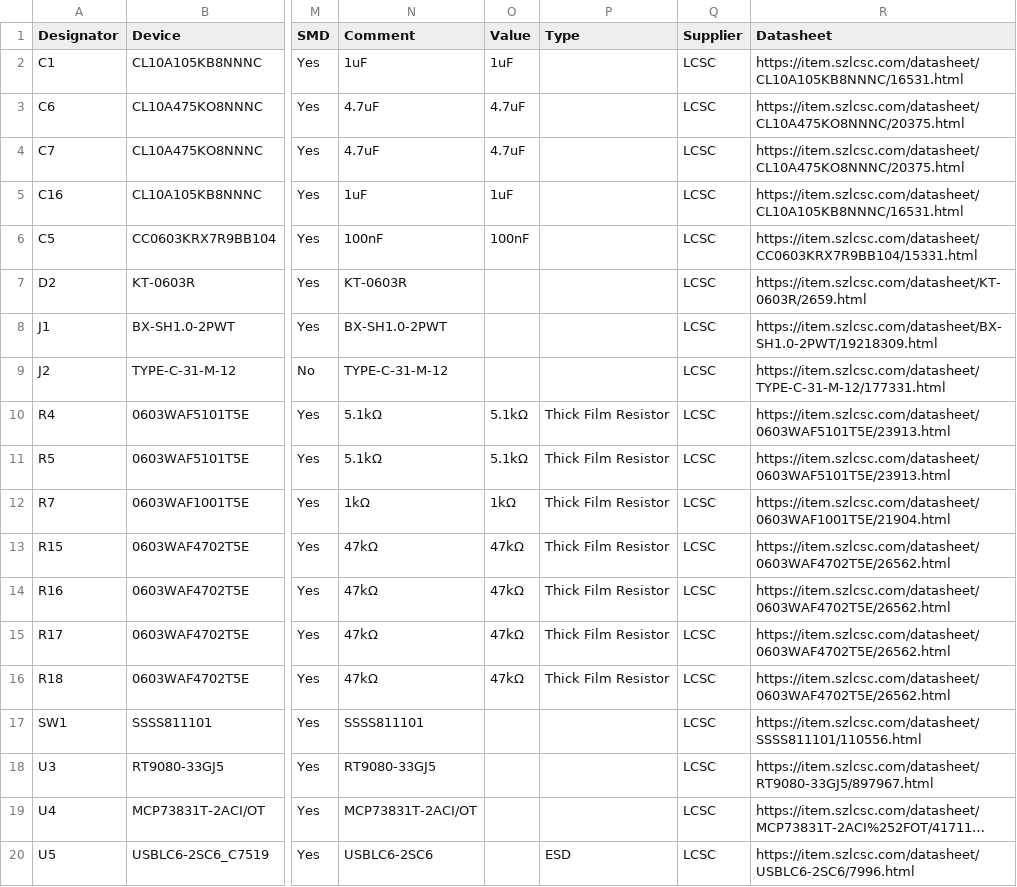
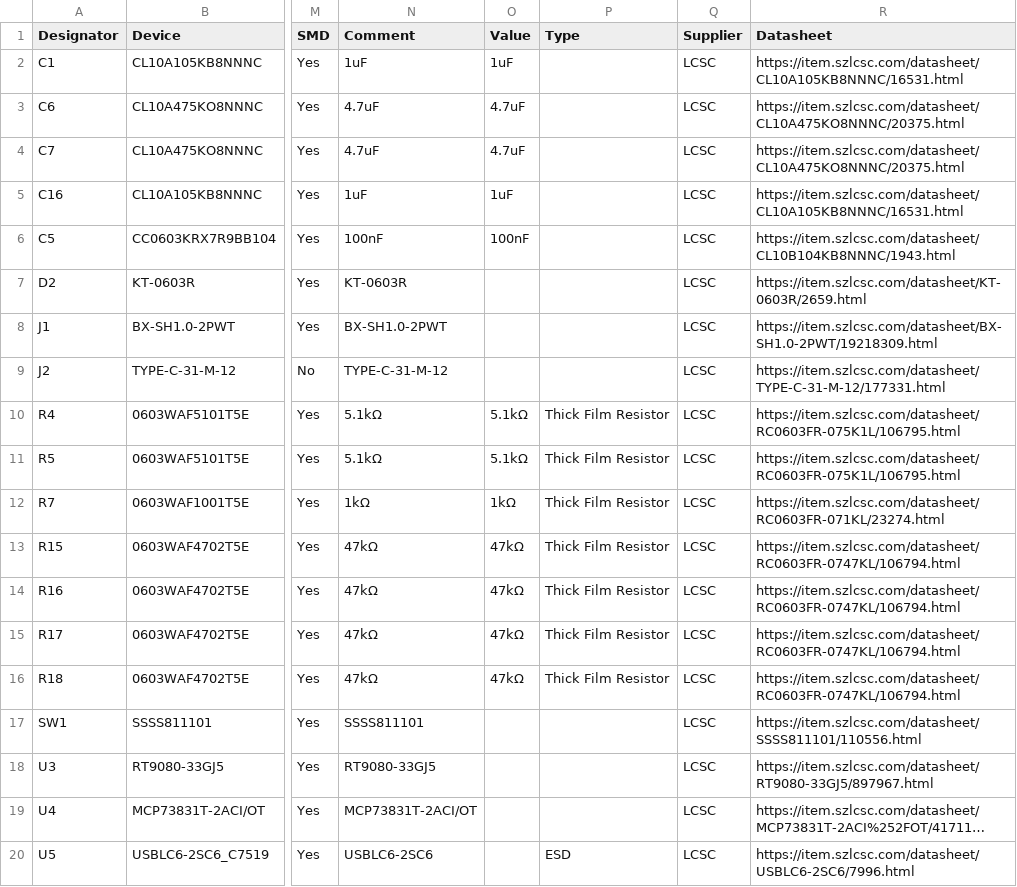
Before and after one commit to serber/tiny-gps-logger, a CSV file: release/rev1/placement-rev1.csv, drawn as a sheet; only a part is shown, gaps mark what is left out; long unchanged cells end in …; the diff covers the shown part only; the diff names each change by its address in the sheet, - before the commit and + after, or states it on an @@ line.

```diff
--- a/release/rev1/placement-rev1.csv
+++ b/release/rev1/placement-rev1.csv
-R6 (Datasheet): https://item.szlcsc.com/datasheet/CC0603KRX7R9BB104/15331.html
+R6 (Datasheet): https://item.szlcsc.com/datasheet/CL10B104KB8NNNC/1943.html
-R10:R11 (Datasheet): https://item.szlcsc.com/datasheet/0603WAF5101T5E/23913.html
+R10:R11 (Datasheet): https://item.szlcsc.com/datasheet/RC0603FR-075K1L/106795.html
-R12 (Datasheet): https://item.szlcsc.com/datasheet/0603WAF1001T5E/21904.html
+R12 (Datasheet): https://item.szlcsc.com/datasheet/RC0603FR-071KL/23274.html
-R13:R16 (Datasheet): https://item.szlcsc.com/datasheet/0603WAF4702T5E/26562.html
+R13:R16 (Datasheet): https://item.szlcsc.com/datasheet/RC0603FR-0747KL/106794.html
```
Also changed, not shown: 19 edited cells elsewhere in this file, release/rev1/bom-rev1.csv, 4 other files.
